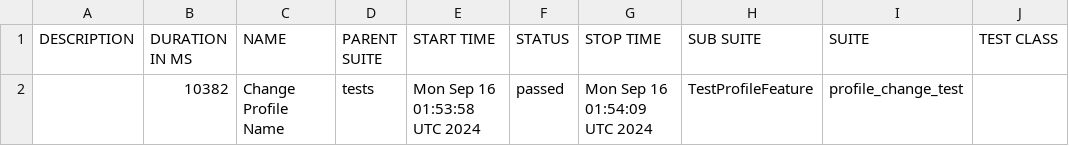
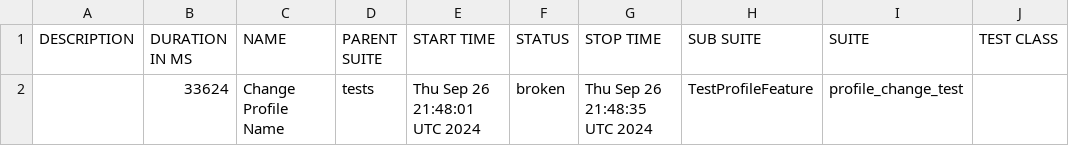
Before and after one commit to darliro/qaa_playwright_e2e, a CSV file: data/suites.csv, drawn as a sheet; only a part is shown; the diff names each change by its address in the sheet, - before the commit and + after, or states it on an @@ line.

```diff
--- a/data/suites.csv
+++ b/data/suites.csv
-B2 (DURATION IN MS): 10382
+B2 (DURATION IN MS): 33624
-E2 (START TIME): Mon Sep 16 01:53:58 UTC 2024
+E2 (START TIME): Thu Sep 26 21:48:01 UTC 2024
-F2 (STATUS): passed
+F2 (STATUS): broken
-G2 (STOP TIME): Mon Sep 16 01:54:09 UTC 2024
+G2 (STOP TIME): Thu Sep 26 21:48:35 UTC 2024
```
Also changed, not shown: 26 other files.
